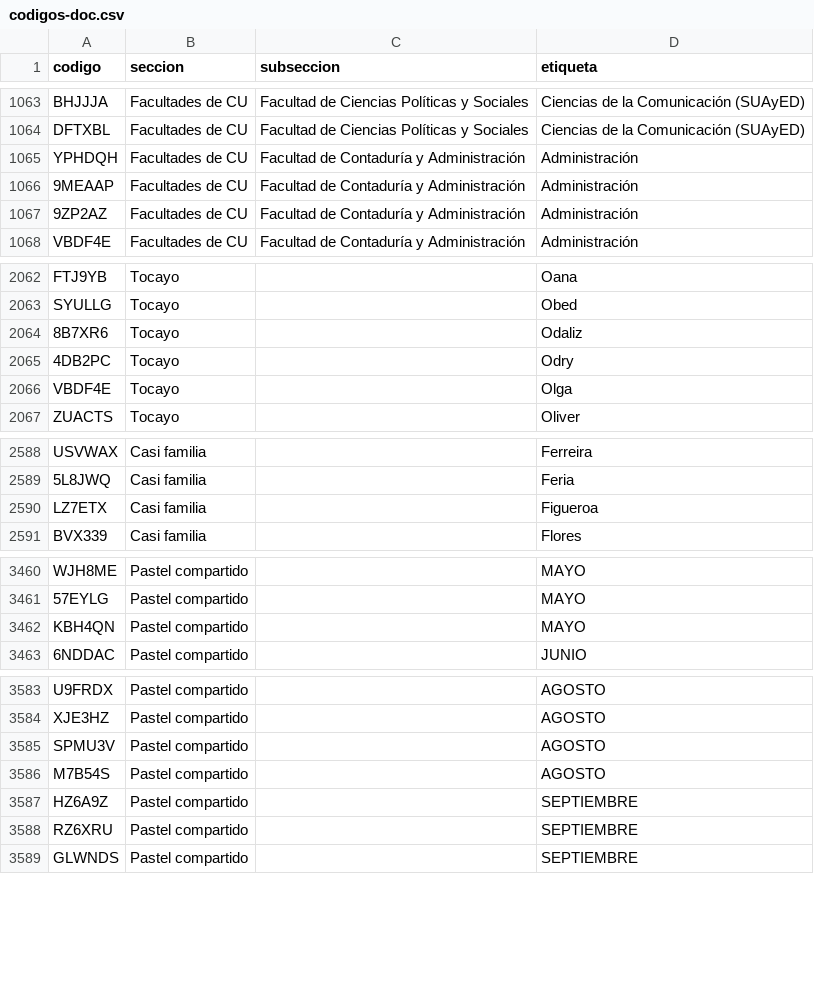
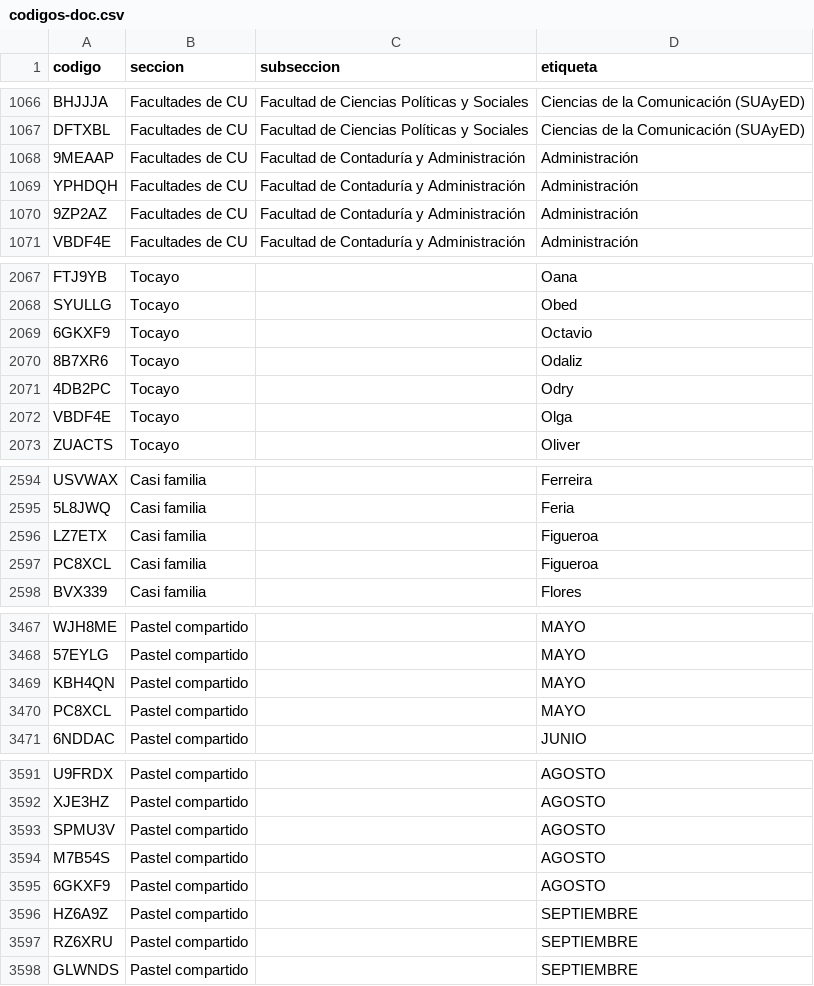
Before and after one commit to jaguarOR/espacio-unam-codigos, a CSV file: datos/codigos-doc.csv, drawn as a sheet; only a part is shown, gaps mark what is left out; the diff covers the shown part only.

```diff
--- a/datos/codigos-doc.csv
+++ b/datos/codigos-doc.csv
@@ -1064,4 +1067,4 @@ BHJJJA,Facultades de CU,Facultad de Ciencias Políticas y Sociales,Ciencias de l
 DFTXBL,Facultades de CU,Facultad de Ciencias Políticas y Sociales,Ciencias de la Comunicación (SUAyED)
-YPHDQH,Facultades de CU,Facultad de Contaduría y Administración,Administración
 9MEAAP,Facultades de CU,Facultad de Contaduría y Administración,Administración
+YPHDQH,Facultades de CU,Facultad de Contaduría y Administración,Administración
 9ZP2AZ,Facultades de CU,Facultad de Contaduría y Administración,Administración
@@ -2063,2 +2068,3 @@ FTJ9YB,Tocayo,,Oana
 SYULLG,Tocayo,,Obed
+6GKXF9,Tocayo,,Octavio
 8B7XR6,Tocayo,,Odaliz
@@ -2590,2 +2596,3 @@ USVWAX,Casi familia,,Ferreira
 LZ7ETX,Casi familia,,Figueroa
+PC8XCL,Casi familia,,Figueroa
 BVX339,Casi familia,,Flores
@@ -3462,2 +3469,3 @@ WJH8ME,Pastel compartido,,MAYO
 KBH4QN,Pastel compartido,,MAYO
+PC8XCL,Pastel compartido,,MAYO
 6NDDAC,Pastel compartido,,JUNIO
@@ -3586,2 +3594,3 @@ SPMU3V,Pastel compartido,,AGOSTO
 M7B54S,Pastel compartido,,AGOSTO
+6GKXF9,Pastel compartido,,AGOSTO
 HZ6A9Z,Pastel compartido,,SEPTIEMBRE
```
Also changed, not shown: 9 added rows, 1 removed row and 2 edited cells elsewhere in this file, 10 other files.
